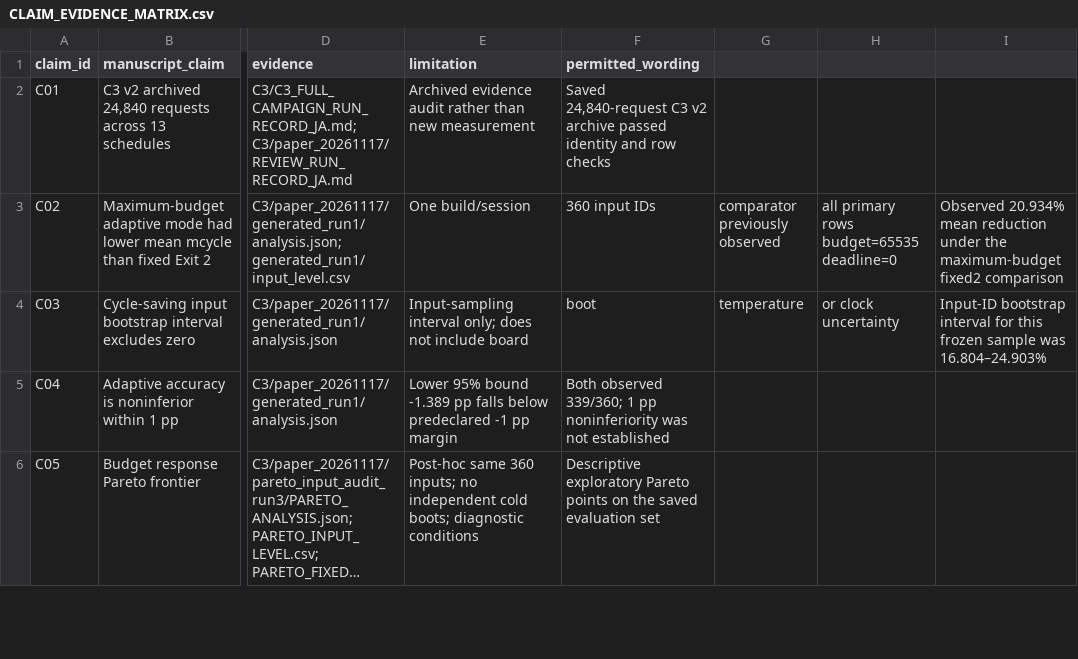
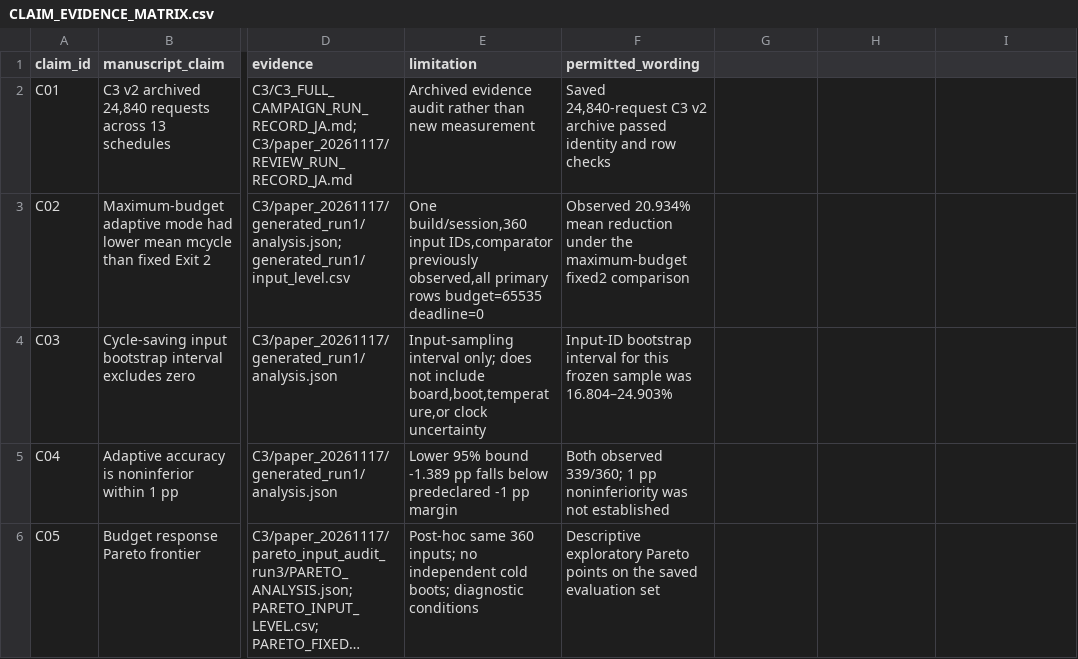
Before and after one commit to Unjuno/resource-conditioned-neural-computation, a CSV file: artifacts/experiments/de0_cv_c1_c2_audit_20261114/C3/paper_20261117/CLAIM_EVIDENCE_MATRIX.csv, drawn as a sheet; only a part is shown, gaps mark what is left out; long unchanged cells end in …; the diff covers the shown part only; the diff names each change by its address in the sheet, - before the commit and + after, or states it on an @@ line.

```diff
--- a/artifacts/experiments/de0_cv_c1_c2_audit_20261114/C3/paper_20261117/CLAIM_EVIDENCE_MATRIX.csv
+++ b/artifacts/experiments/de0_cv_c1_c2_audit_20261114/C3/paper_20261117/CLAIM_EVIDENCE_MATRIX.csv
-E3 (limitation): One build/session
+E3 (limitation): One build/session,360 input IDs,comparator previously observed,all primary rows budget=65535 deadline=0
-F3 (permitted_wording): 360 input IDs
+F3 (permitted_wording): Observed 20.934% mean reduction under the maximum-budget fixed2 comparison
-G3: comparator previously observed
+G3: (empty)
-H3: all primary rows budget=65535 deadline=0
+H3: (empty)
-I3: Observed 20.934% mean reduction under the maximum-budget fixed2 comparison
+I3: (empty)
-E4 (limitation): …not include board
+E4 (limitation): …not include board,boot,temperature,or clock uncertainty
-F4 (permitted_wording): boot
+F4 (permitted_wording): Input-ID bootstrap interval for this frozen sample was 16.804–24.903%
-G4: temperature
+G4: (empty)
-H4: or clock uncertainty
+H4: (empty)
-I4: Input-ID bootstrap interval for this frozen sample was 16.804–24.903%
+I4: (empty)
```
Also changed, not shown: 1 added row, 1 removed row and 7 edited cells elsewhere in this file, 47 other files.
